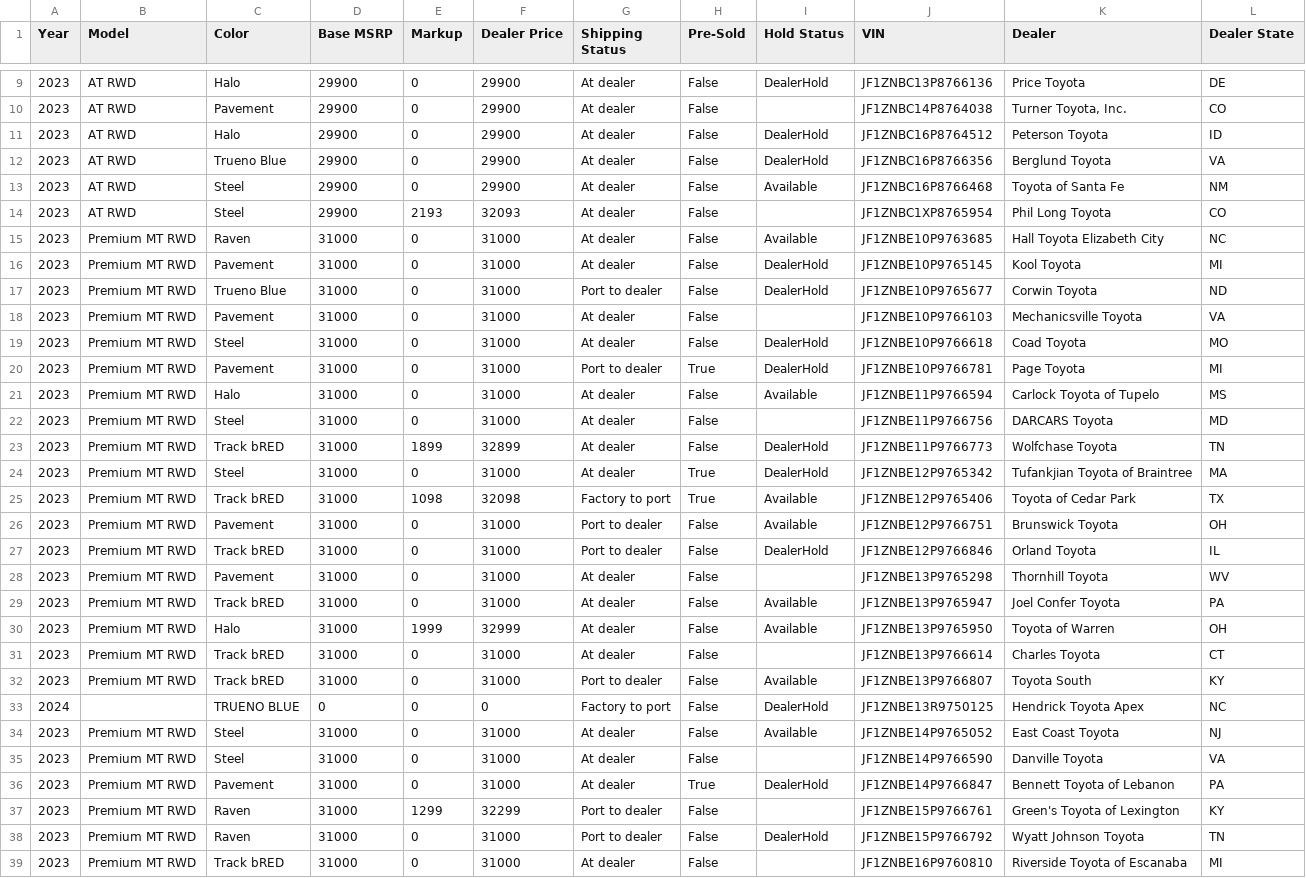
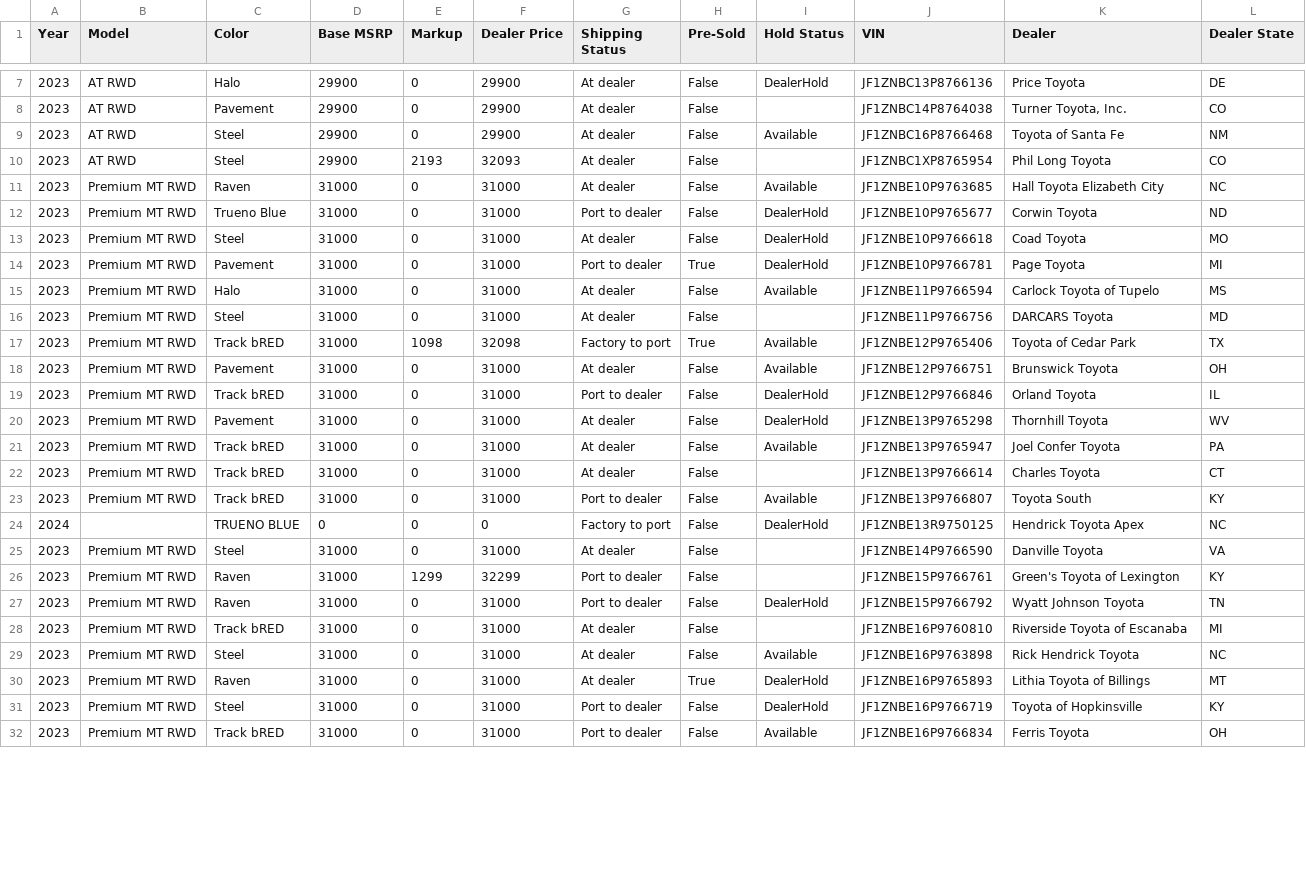
Before and after one commit to miamiluxury/yotagrabber, a CSV file: output/86.csv, drawn as a sheet; only a part is shown, gaps mark what is left out; the shorter side is filled out with more unchanged rows; the diff covers the shown part only.

```diff
--- a/output/86.csv
+++ b/output/86.csv
@@ -10,4 +8,2 @@ Year,Model,Color,Base MSRP,Markup,Dealer Price,Shipping Status,Pre-Sold,Hold Sta
 2023,AT RWD,Pavement,29900,0,29900,At dealer,False,,JF1ZNBC14P8764038,"Turner Toyota, Inc.",CO
-2023,AT RWD,Halo,29900,0,29900,At dealer,False,DealerHold,JF1ZNBC16P8764512,Peterson Toyota,ID
-2023,AT RWD,Trueno Blue,29900,0,29900,At dealer,False,DealerHold,JF1ZNBC16P8766356,Berglund Toyota,VA
 2023,AT RWD,Steel,29900,0,29900,At dealer,False,Available,JF1ZNBC16P8766468,Toyota of Santa Fe,NM
@@ -15,5 +11,3 @@ Year,Model,Color,Base MSRP,Markup,Dealer Price,Shipping Status,Pre-Sold,Hold Sta
 2023,Premium MT RWD,Raven,31000,0,31000,At dealer,False,Available,JF1ZNBE10P9763685,Hall Toyota Elizabeth City,NC
-2023,Premium MT RWD,Pavement,31000,0,31000,At dealer,False,DealerHold,JF1ZNBE10P9765145,Kool Toyota,MI
 2023,Premium MT RWD,Trueno Blue,31000,0,31000,Port to dealer,False,DealerHold,JF1ZNBE10P9765677,Corwin Toyota,ND
-2023,Premium MT RWD,Pavement,31000,0,31000,At dealer,False,,JF1ZNBE10P9766103,Mechanicsville Toyota,VA
 2023,Premium MT RWD,Steel,31000,0,31000,At dealer,False,DealerHold,JF1ZNBE10P9766618,Coad Toyota,MO
@@ -22,10 +16,7 @@ Year,Model,Color,Base MSRP,Markup,Dealer Price,Shipping Status,Pre-Sold,Hold Sta
 2023,Premium MT RWD,Steel,31000,0,31000,At dealer,False,,JF1ZNBE11P9766756,DARCARS Toyota,MD
-2023,Premium MT RWD,Track bRED,31000,1899,32899,At dealer,False,DealerHold,JF1ZNBE11P9766773,Wolfchase Toyota,TN
-2023,Premium MT RWD,Steel,31000,0,31000,At dealer,True,DealerHold,JF1ZNBE12P9765342,Tufankjian Toyota of Braintree,MA
 2023,Premium MT RWD,Track bRED,31000,1098,32098,Factory to port,True,Available,JF1ZNBE12P9765406,Toyota of Cedar Park,TX
-2023,Premium MT RWD,Pavement,31000,0,31000,Port to dealer,False,Available,JF1ZNBE12P9766751,Brunswick Toyota,OH
+2023,Premium MT RWD,Pavement,31000,0,31000,At dealer,False,Available,JF1ZNBE12P9766751,Brunswick Toyota,OH
 2023,Premium MT RWD,Track bRED,31000,0,31000,Port to dealer,False,DealerHold,JF1ZNBE12P9766846,Orland Toyota,IL
-2023,Premium MT RWD,Pavement,31000,0,31000,At dealer,False,,JF1ZNBE13P9765298,Thornhill Toyota,WV
+2023,Premium MT RWD,Pavement,31000,0,31000,At dealer,False,DealerHold,JF1ZNBE13P9765298,Thornhill Toyota,WV
 2023,Premium MT RWD,Track bRED,31000,0,31000,At dealer,False,Available,JF1ZNBE13P9765947,Joel Confer Toyota,PA
-2023,Premium MT RWD,Halo,31000,1999,32999,At dealer,False,Available,JF1ZNBE13P9765950,Toyota of Warren,OH
 2023,Premium MT RWD,Track bRED,31000,0,31000,At dealer,False,,JF1ZNBE13P9766614,Charles Toyota,CT
@@ -33,5 +24,3 @@ Year,Model,Color,Base MSRP,Markup,Dealer Price,Shipping Status,Pre-Sold,Hold Sta
 2024,,TRUENO BLUE,0,0,0,Factory to port,False,DealerHold,JF1ZNBE13R9750125,Hendrick Toyota Apex,NC
-2023,Premium MT RWD,Steel,31000,0,31000,At dealer,False,Available,JF1ZNBE14P9765052,East Coast Toyota,NJ
 2023,Premium MT RWD,Steel,31000,0,31000,At dealer,False,,JF1ZNBE14P9766590,Danville Toyota,VA
-2023,Premium MT RWD,Pavement,31000,0,31000,At dealer,True,DealerHold,JF1ZNBE14P9766847,Bennett Toyota of Lebanon,PA
 2023,Premium MT RWD,Raven,31000,1299,32299,Port to dealer,False,,JF1ZNBE15P9766761,Green's Toyota of Lexington,KY
```
Also changed, not shown: 5 removed rows and 16 edited cells elsewhere in this file, output/camryhybrid.csv, output/corollahatchback.csv, 47 other files.
